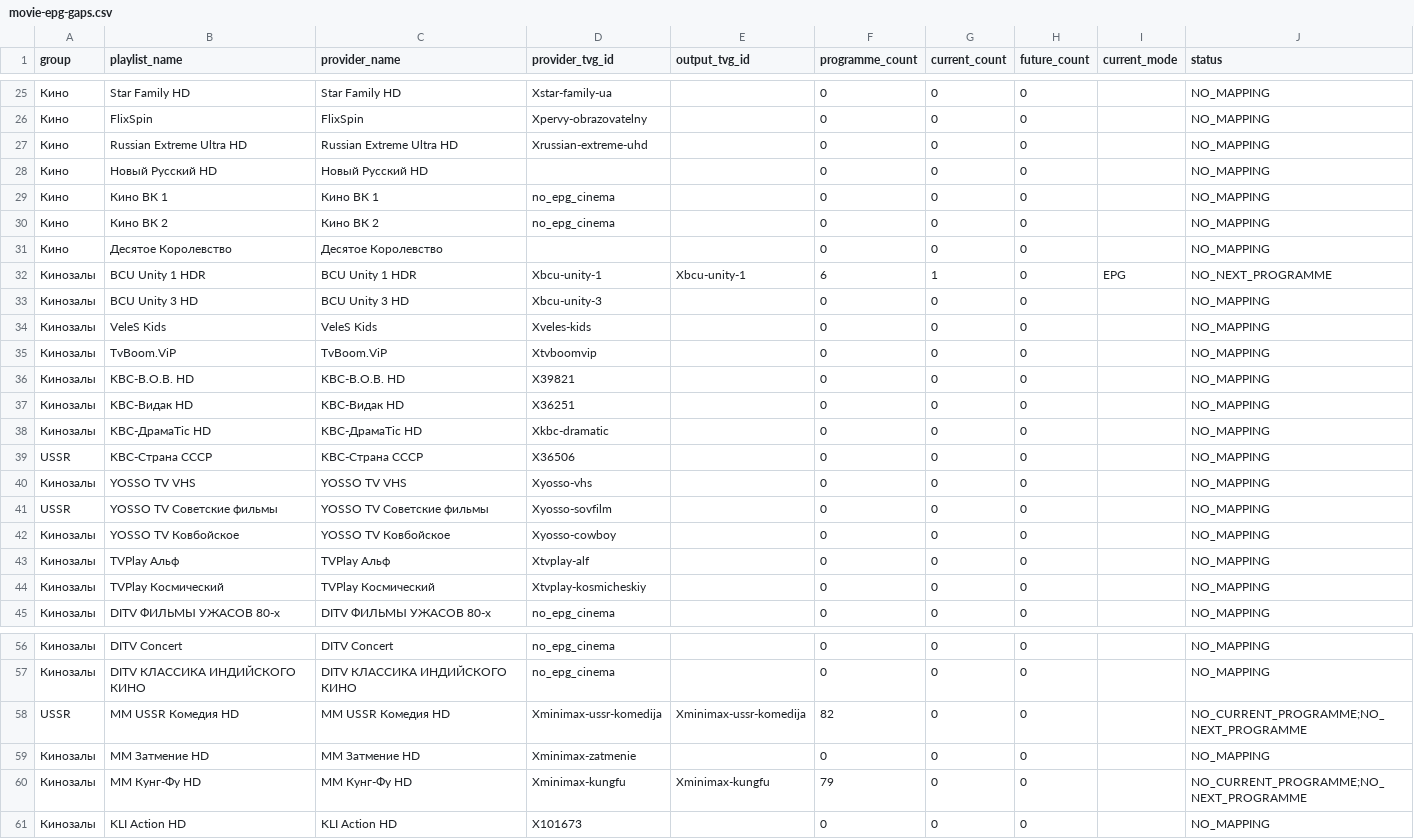
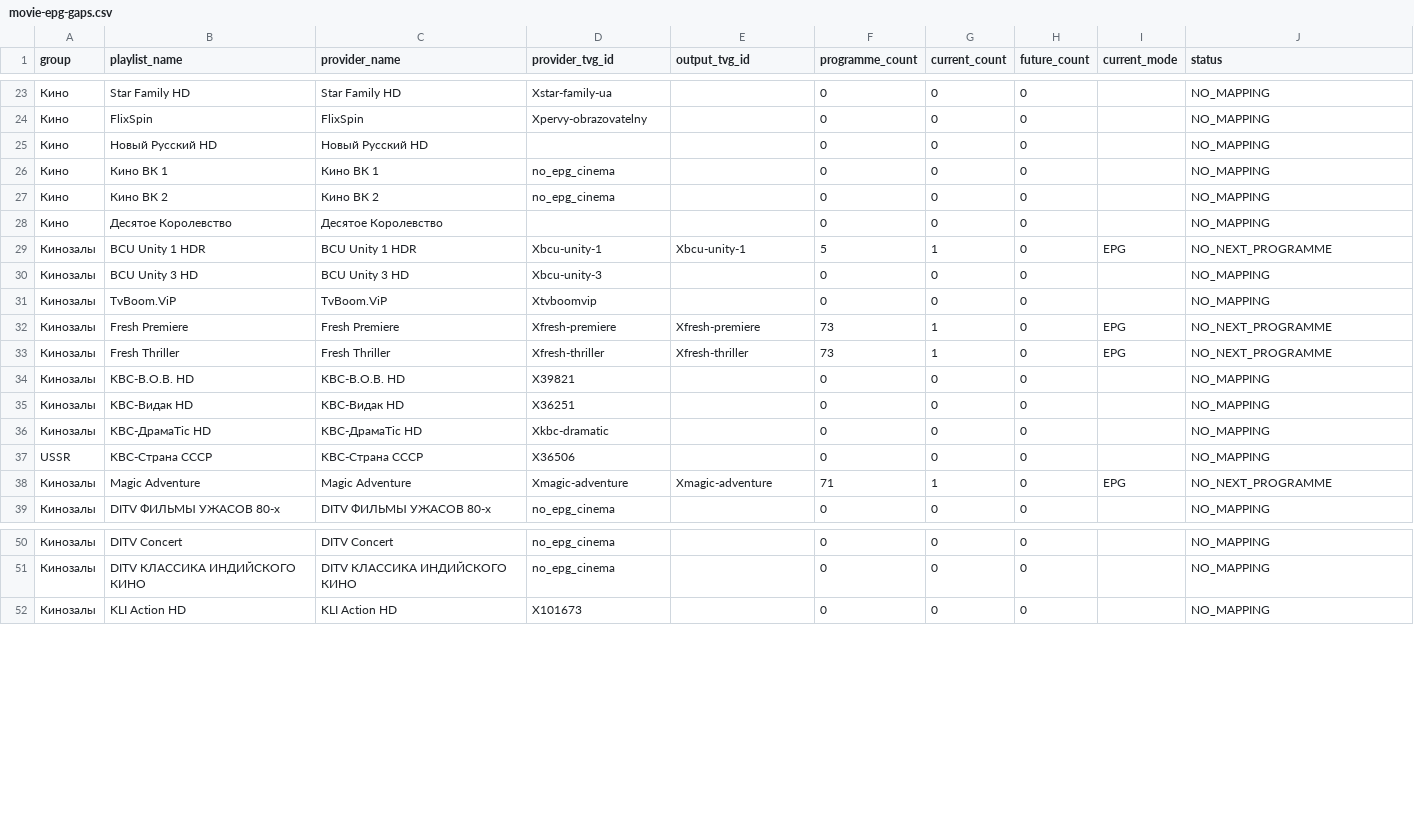
Before and after one commit to peter96son/iptv-epg-builder, a CSV file: output/movie-epg-gaps.csv, drawn as a sheet; only a part is shown, gaps mark what is left out; removed rows and columns are numbered as before the commit, all else as after; the diff covers the shown part only; the diff names each change by its address in the sheet, - before the commit and + after, or states it on an @@ line.

```diff
--- a/output/movie-epg-gaps.csv
+++ b/output/movie-epg-gaps.csv
-row 27: Кино | Russian Extreme Ultra HD | Russian Extreme Ultra HD | Xrussian-extreme-uhd |  | 0 | 0 | 0 |  | NO_MAPPING
-F29 (programme_count): 6
+F29 (programme_count): 5
-row 34: Кинозалы | VeleS Kids | VeleS Kids | Xveles-kids |  | 0 | 0 | 0 |  | NO_MAPPING
+row 32: Кинозалы | Fresh Premiere | Fresh Premiere | Xfresh-premiere | Xfresh-premiere | 73 | 1 | 0 | EPG | NO_NEXT_PROGRAMME
+row 33: Кинозалы | Fresh Thriller | Fresh Thriller | Xfresh-thriller | Xfresh-thriller | 73 | 1 | 0 | EPG | NO_NEXT_PROGRAMME
-row 40: Кинозалы | YOSSO TV VHS | YOSSO TV VHS | Xyosso-vhs |  | 0 | 0 | 0 |  | NO_MAPPING
-row 41: USSR | YOSSO TV Советские фильмы | YOSSO TV Советские фильмы | Xyosso-sovfilm |  | 0 | 0 | 0 |  | NO_MAPPING
-row 42: Кинозалы | YOSSO TV Ковбойское | YOSSO TV Ковбойское | Xyosso-cowboy |  | 0 | 0 | 0 |  | NO_MAPPING
-row 43: Кинозалы | TVPlay Альф | TVPlay Альф | Xtvplay-alf |  | 0 | 0 | 0 |  | NO_MAPPING
-row 44: Кинозалы | TVPlay Космический | TVPlay Космический | Xtvplay-kosmicheskiy |  | 0 | 0 | 0 |  | NO_MAPPING
+row 38: Кинозалы | Magic Adventure | Magic Adventure | Xmagic-adventure | Xmagic-adventure | 71 | 1 | 0 | EPG | NO_NEXT_PROGRAMME
-row 58: USSR | MM USSR Комедия HD | MM USSR Комедия HD | Xminimax-ussr-komedija | Xminimax-ussr-komedija | 82 | 0 | 0 |  | NO_CURRENT_PROGRAMME;NO_NEXT_PROGRAMME
-row 59: Кинозалы | MM Затмение HD | MM Затмение HD | Xminimax-zatmenie |  | 0 | 0 | 0 |  | NO_MAPPING
-row 60: Кинозалы | MM Кунг-Фу HD | MM Кунг-Фу HD | Xminimax-kungfu | Xminimax-kungfu | 79 | 0 | 0 |  | NO_CURRENT_PROGRAMME;NO_NEXT_PROGRAMME
```
Also changed, not shown: 9 removed rows and 3 edited cells elsewhere in this file, output/movie-epg-audit.csv, 6 other files.
